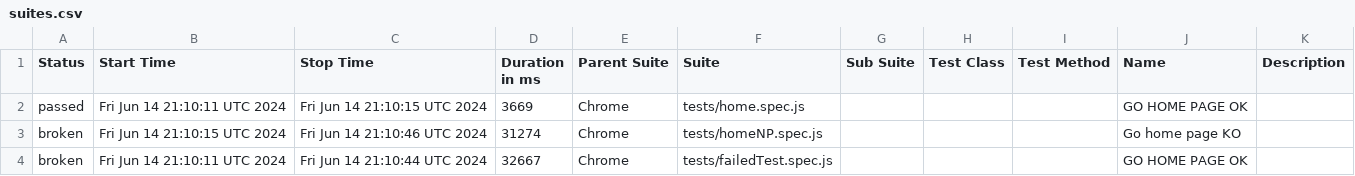
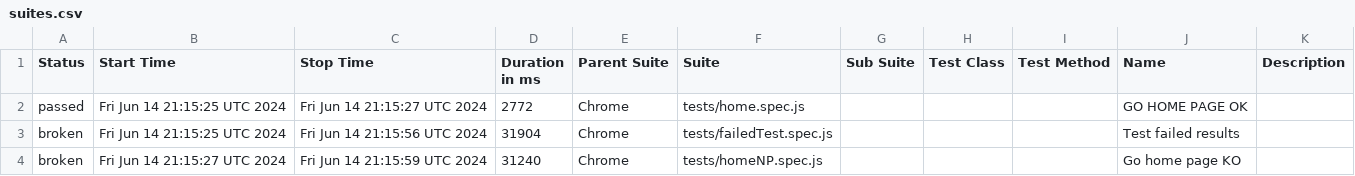
Before and after one commit to omardwwm/playwrightAutoTest, a CSV file: data/suites.csv, drawn as a sheet.

```diff
--- a/data/suites.csv
+++ b/data/suites.csv
@@ -1,4 +1,4 @@
 "Status","Start Time","Stop Time","Duration in ms","Parent Suite","Suite","Sub Suite","Test Class","Test Method","Name","Description"
-"passed","Fri Jun 14 21:10:11 UTC 2024","Fri Jun 14 21:10:15 UTC 2024","3669","Chrome","tests/home.spec.js","","","","GO HOME PAGE OK",""
-"broken","Fri Jun 14 21:10:15 UTC 2024","Fri Jun 14 21:10:46 UTC 2024","31274","Chrome","tests/homeNP.spec.js","","","","Go home page KO",""
-"broken","Fri Jun 14 21:10:11 UTC 2024","Fri Jun 14 21:10:44 UTC 2024","32667","Chrome","tests/failedTest.spec.js","","","","GO HOME PAGE OK",""
+"passed","Fri Jun 14 21:15:25 UTC 2024","Fri Jun 14 21:15:27 UTC 2024","2772","Chrome","tests/home.spec.js","","","","GO HOME PAGE OK",""
+"broken","Fri Jun 14 21:15:25 UTC 2024","Fri Jun 14 21:15:56 UTC 2024","31904","Chrome","tests/failedTest.spec.js","","","","Test failed results",""
+"broken","Fri Jun 14 21:15:27 UTC 2024","Fri Jun 14 21:15:59 UTC 2024","31240","Chrome","tests/homeNP.spec.js","","","","Go home page KO",""
```
Also changed, not shown: 37 other files.
